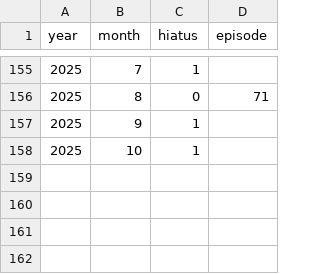
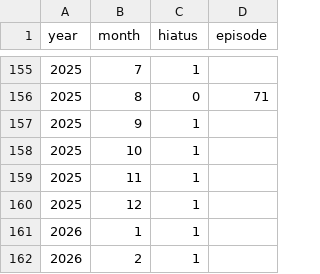
Before and after one commit to uewtwo/made-in-abyss-hiatus-chart, a CSV file: public/hiatusData/made-in-abyss-hiatus.csv, drawn as a sheet; only a part is shown, gaps mark what is left out.

Commit message:
add hiatus data

```diff
--- a/public/hiatusData/made-in-abyss-hiatus.csv
+++ b/public/hiatusData/made-in-abyss-hiatus.csv
@@ -158 +158,5 @@ year,month,hiatus,episode
 2025,10,1,
+2025,11,1,
+2025,12,1,
+2026,1,1,
+2026,2,1,
```
